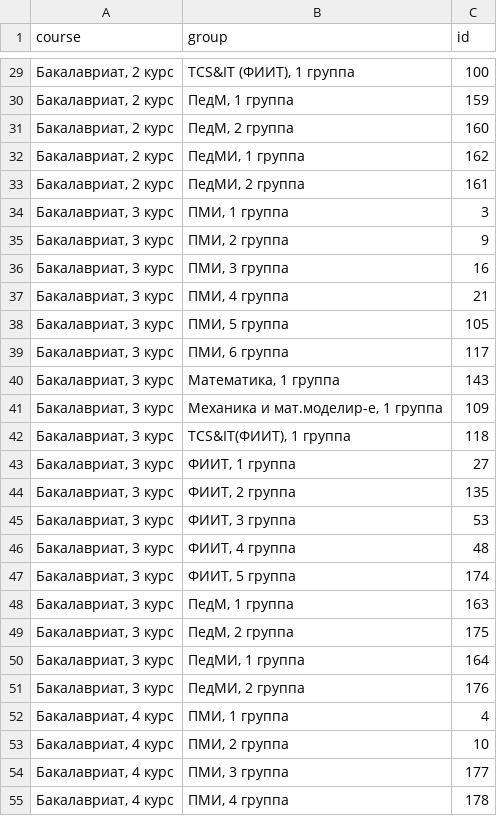
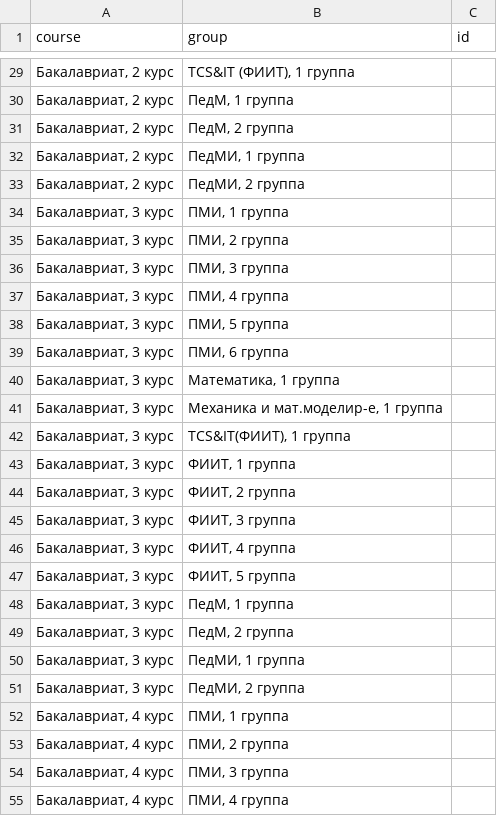
Before and after one commit to weplok/MehMatster, a TSV file: functions/files/groups.tsv, drawn as a sheet; only a part is shown, gaps mark what is left out; the diff covers the shown part only.

```diff
--- a/functions/files/groups.tsv
+++ b/functions/files/groups.tsv
@@ -29,27 +29,27 @@ course	group	id
-Бакалавриат, 2 курс	TCS&IT (ФИИТ), 1 группа	100
-Бакалавриат, 2 курс	ПедМ, 1 группа	159
-Бакалавриат, 2 курс	ПедМ, 2 группа	160
-Бакалавриат, 2 курс	ПедМИ, 1 группа	162
-Бакалавриат, 2 курс	ПедМИ, 2 группа	161
-Бакалавриат, 3 курс	ПМИ, 1 группа	3
-Бакалавриат, 3 курс	ПМИ, 2 группа	9
-Бакалавриат, 3 курс	ПМИ, 3 группа	16
-Бакалавриат, 3 курс	ПМИ, 4 группа	21
-Бакалавриат, 3 курс	ПМИ, 5 группа	105
-Бакалавриат, 3 курс	ПМИ, 6 группа	117
-Бакалавриат, 3 курс	Математика, 1 группа	143
-Бакалавриат, 3 курс	Механика и мат.моделир-е, 1 группа	109
-Бакалавриат, 3 курс	TCS&IT(ФИИТ), 1 группа	118
-Бакалавриат, 3 курс	ФИИТ, 1 группа	27
-Бакалавриат, 3 курс	ФИИТ, 2 группа	135
-Бакалавриат, 3 курс	ФИИТ, 3 группа	53
-Бакалавриат, 3 курс	ФИИТ, 4 группа	48
-Бакалавриат, 3 курс	ФИИТ, 5 группа	174
-Бакалавриат, 3 курс	ПедМ, 1 группа	163
-Бакалавриат, 3 курс	ПедМ, 2 группа	175
-Бакалавриат, 3 курс	ПедМИ, 1 группа	164
-Бакалавриат, 3 курс	ПедМИ, 2 группа	176
-Бакалавриат, 4 курс	ПМИ, 1 группа	4
-Бакалавриат, 4 курс	ПМИ, 2 группа	10
-Бакалавриат, 4 курс	ПМИ, 3 группа	177
-Бакалавриат, 4 курс	ПМИ, 4 группа	178
+Бакалавриат, 2 курс	TCS&IT (ФИИТ), 1 группа	
+Бакалавриат, 2 курс	ПедМ, 1 группа	
+Бакалавриат, 2 курс	ПедМ, 2 группа	
+Бакалавриат, 2 курс	ПедМИ, 1 группа	
+Бакалавриат, 2 курс	ПедМИ, 2 группа	
+Бакалавриат, 3 курс	ПМИ, 1 группа	
+Бакалавриат, 3 курс	ПМИ, 2 группа	
+Бакалавриат, 3 курс	ПМИ, 3 группа	
+Бакалавриат, 3 курс	ПМИ, 4 группа	
+Бакалавриат, 3 курс	ПМИ, 5 группа	
+Бакалавриат, 3 курс	ПМИ, 6 группа	
+Бакалавриат, 3 курс	Математика, 1 группа	
+Бакалавриат, 3 курс	Механика и мат.моделир-е, 1 группа	
+Бакалавриат, 3 курс	TCS&IT(ФИИТ), 1 группа	
+Бакалавриат, 3 курс	ФИИТ, 1 группа	
+Бакалавриат, 3 курс	ФИИТ, 2 группа	
+Бакалавриат, 3 курс	ФИИТ, 3 группа	
+Бакалавриат, 3 курс	ФИИТ, 4 группа	
+Бакалавриат, 3 курс	ФИИТ, 5 группа	
+Бакалавриат, 3 курс	ПедМ, 1 группа	
+Бакалавриат, 3 курс	ПедМ, 2 группа	
+Бакалавриат, 3 курс	ПедМИ, 1 группа	
+Бакалавриат, 3 курс	ПедМИ, 2 группа	
+Бакалавриат, 4 курс	ПМИ, 1 группа	
+Бакалавриат, 4 курс	ПМИ, 2 группа	
+Бакалавриат, 4 курс	ПМИ, 3 группа	
+Бакалавриат, 4 курс	ПМИ, 4 группа	
```
Also changed, not shown: 59 edited cells elsewhere in this file, 1 other file.
